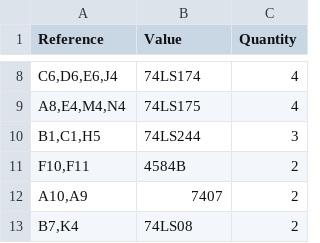
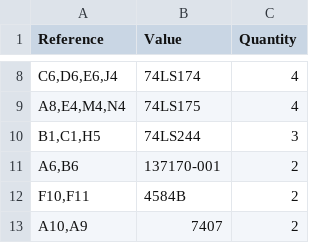
Before and after one commit to stoatworks-labs/cathode-ray-tomes, a CSV file: web/boards/centipede/bom.csv, drawn as a sheet; only a part is shown, gaps mark what is left out; the shorter side is filled out with more unchanged rows; the diff names each change by its address in the sheet, - before the commit and + after, or states it on an @@ line.

```diff
--- a/web/boards/centipede/bom.csv
+++ b/web/boards/centipede/bom.csv
+row 11: A6,B6 | 137170-001 | 2
```
Also changed, not shown: web/boards/asteroids-deluxe/bom.csv, web/boards/lunar-lander/bom.csv, 38 other files.
